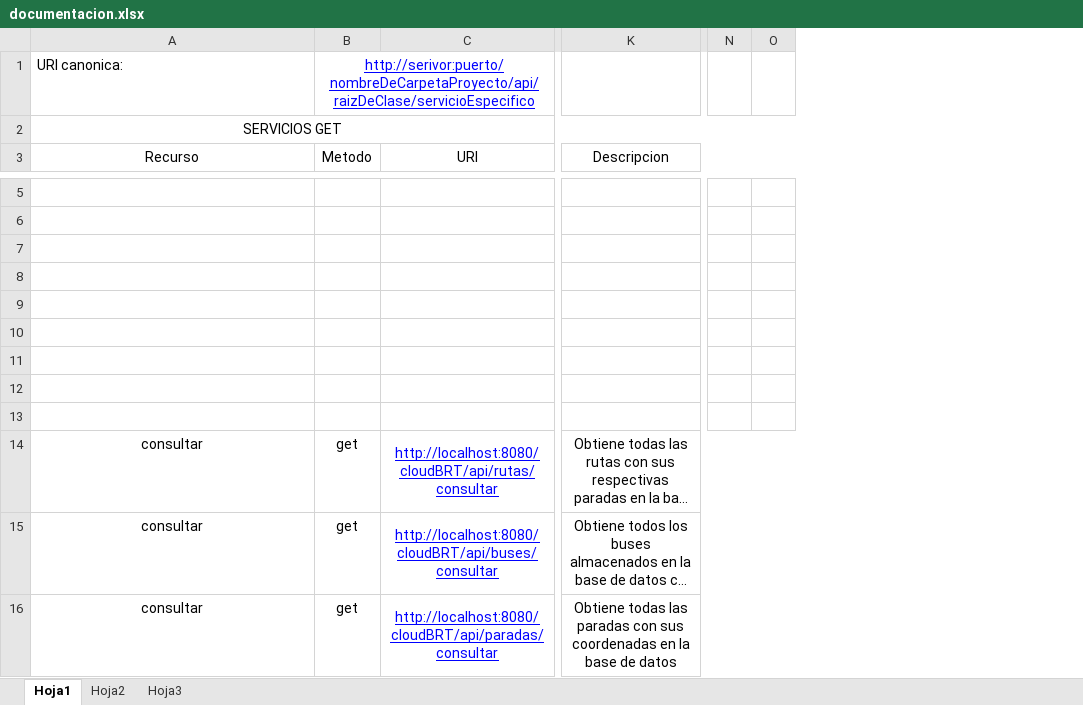
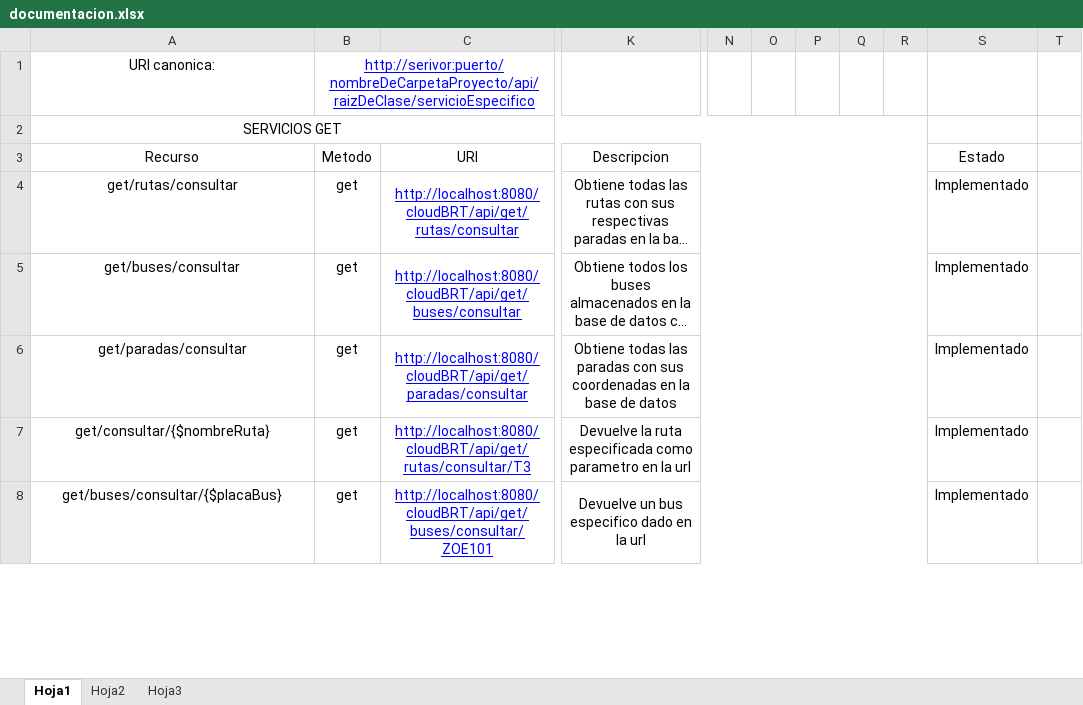
Before and after one commit to Giovanni2293/cloudBRT, an Excel workbook: documentacion.xlsx, sheet Hoja1, drawn as a sheet; only a part is shown, gaps mark what is left out; long unchanged cells end in …; values as stored, in another font and other column widths than the file's, no borders; removed rows and columns are numbered as before the commit, all else as after; rows hold the shown columns only; the diff covers the shown part only; the diff names each change by its address in the sheet, - before the commit and + after, or states it on an @@ line.

Commit message:
Se crearon las API de lo que se ha implementado

```diff
--- a/documentacion.xlsx (sheet Hoja1)
+++ b/documentacion.xlsx (sheet Hoja1)
-column C (URI), rows 14-16: http://localhost:8080/cloudBRT/api/rutas/consultar | http://localhost:8080/cloudBRT/api/buses/consultar | http://localhost:8080/cloudBRT/api/paradas/consultar
+column C (URI), rows 4-6: http://localhost:8080/cloudBRT/api/get/rutas/consultar | http://localhost:8080/cloudBRT/api/get/buses/consultar | http://localhost:8080/cloudBRT/api/get/paradas/consultar
-column N, empty
-column O, empty
+column N, empty
+column O, empty
+column P, empty
+column Q, empty
+column R, empty
+column S (Estado), rows 4-6: all Implementado
+column T, empty
-A1 alignment: left
+A1 alignment: center
-row 5: (empty)
-row 6: (empty)
-row 7: (empty)
-row 8: (empty)
-row 9: (empty)
-row 10: (empty)
-row 11: (empty)
-row 12: (empty)
-row 13: (empty)
-A4 (Recurso): consultar
+A4 (Recurso): get/rutas/consultar
-A5 (Recurso): consultar
+A5 (Recurso): get/buses/consultar
-A6 (Recurso): consultar
+A6 (Recurso): get/paradas/consultar
+row 7: get/consultar/{$nombreRuta} | get | http://localhost:8080/cloudBRT/api/get/rutas/consultar/T3 | Devuelve la ruta especificada como parametro en la url |  |  |  |  |  | Implementado
+row 8: get/buses/consultar/{$placaBus} | get | http://localhost:8080/cloudBRT/api/get/buses/consultar/ZOE101 | Devuelve un bus especifico dado en la url |  |  |  |  |  | Implementado
```
Also changed, not shown: 12 added rows, 7 removed rows, 10 edited cells and merged cells elsewhere in this sheet, 6 other files.
